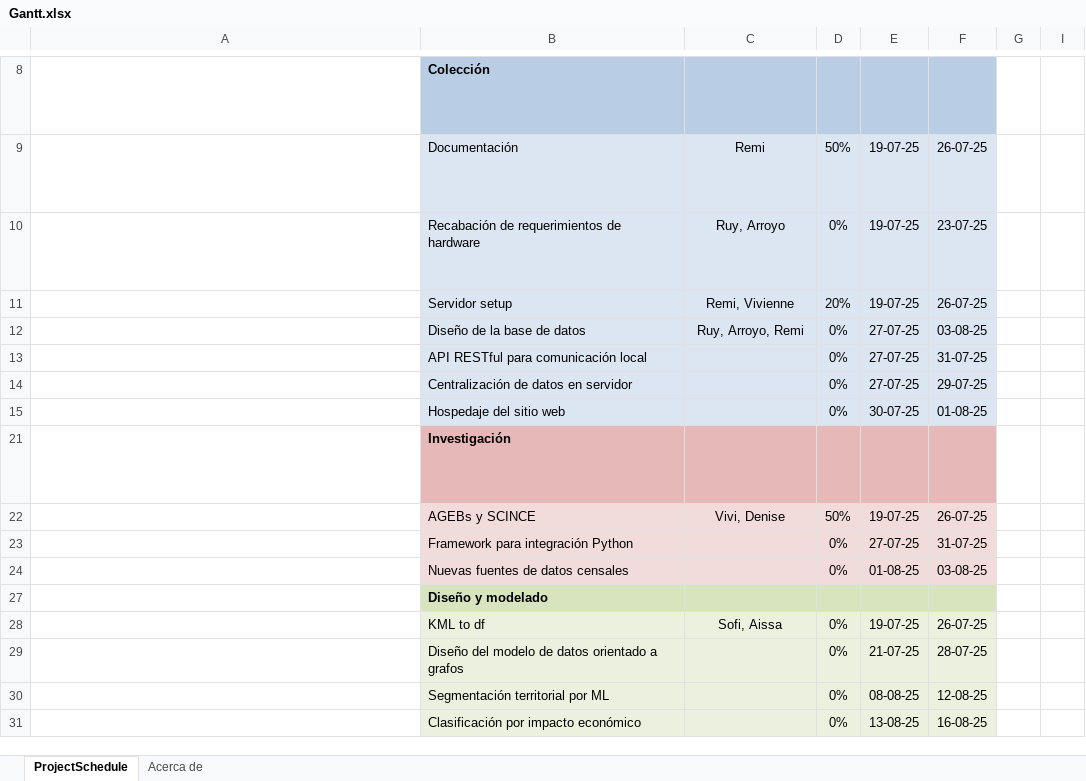
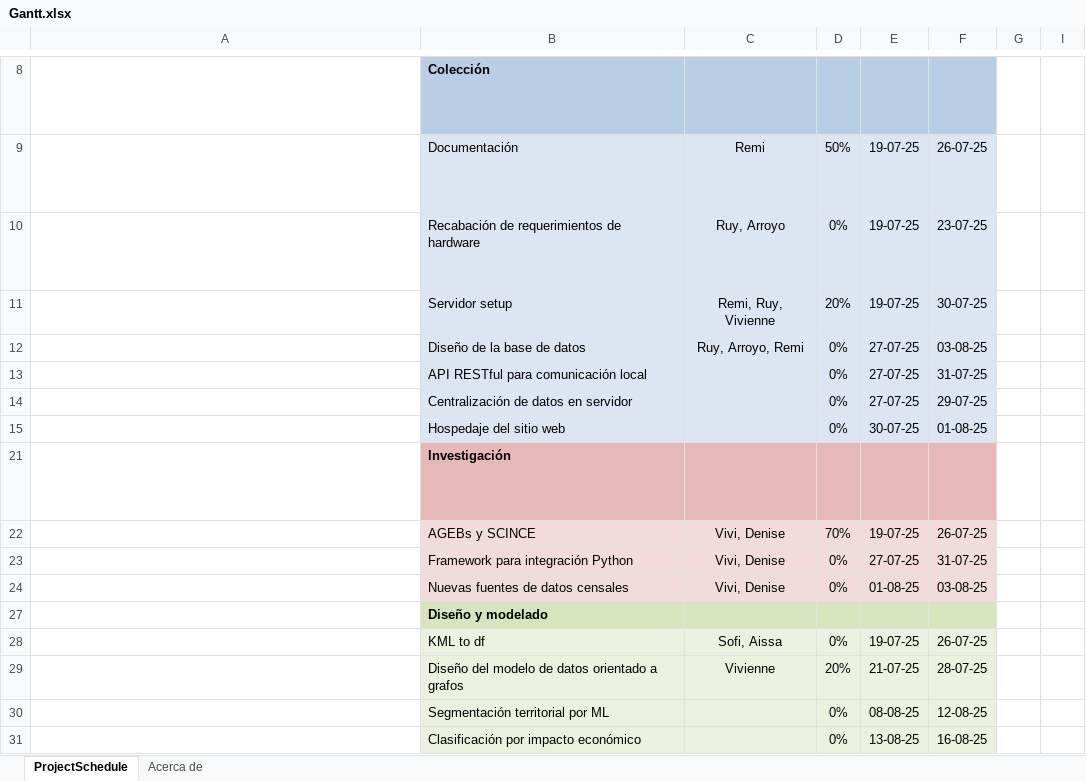
Before and after one commit to RemiH06/Mapo, an Excel workbook: Docs/Gantt.xlsx, sheet ProjectSchedule, drawn as a sheet; only a part is shown, gaps mark what is left out; long unchanged cells end in …; values as stored, in another font and other column widths than the file's, no borders; conditional formats not drawn; the diff names each change by its address in the sheet, - before the commit and + after, or states it on an @@ line.

Commit message:
updated gantt :)

```diff
--- a/Docs/Gantt.xlsx (sheet ProjectSchedule)
+++ b/Docs/Gantt.xlsx (sheet ProjectSchedule)
-C11: Remi, Vivienne
+C11: Remi, Ruy, Vivienne
-F11: 26-07-25
+F11: 30-07-25
-D22: 50%
+D22: 70%
-C23:C24: (empty)
+C23:C24: Vivi, Denise
-C29: (empty)
+C29: Vivienne
-D29: 0%
+D29: 20%
```
